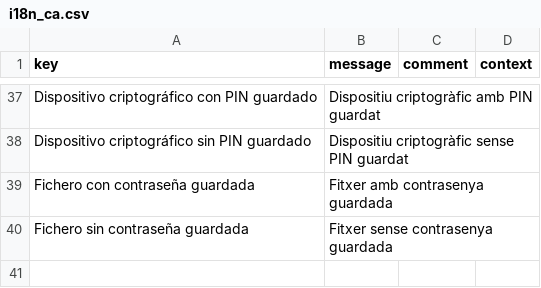
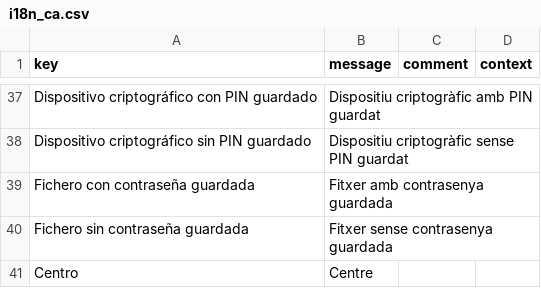
Before and after one commit to educaflow/secretaria-virtual, a CSV file: src/main/java/com/educaflow/subsystem/firmas/domains/i18n_ca.csv, drawn as a sheet; only a part is shown, gaps mark what is left out; the diff names each change by its address in the sheet, - before the commit and + after, or states it on an @@ line.

```diff
--- a/src/main/java/com/educaflow/subsystem/firmas/domains/i18n_ca.csv
+++ b/src/main/java/com/educaflow/subsystem/firmas/domains/i18n_ca.csv
+row 41: Centro | Centre
```
Also changed, not shown: src/main/java/com/educaflow/subsystem/firmas/domains/i18n_es.csv, src/main/java/com/educaflow/subsystem/firmas/views/i18n_ca.csv, 6 other files.
